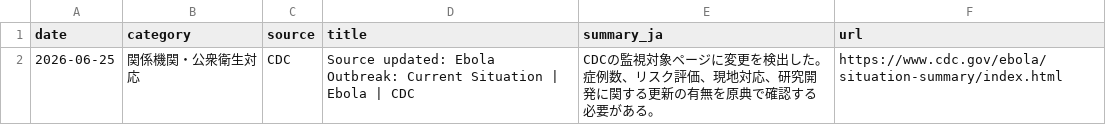
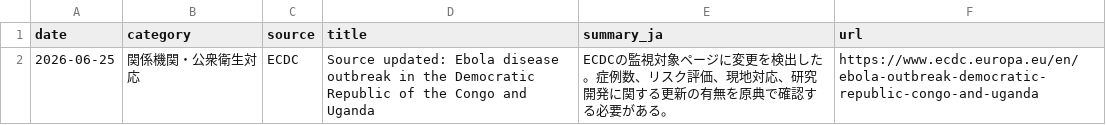
Before and after one commit to mosuzuki/ebola2026, a CSV file: data/processed/latest_48h_summary.csv, drawn as a sheet.

```diff
--- a/data/processed/latest_48h_summary.csv
+++ b/data/processed/latest_48h_summary.csv
@@ -1,2 +1,2 @@
 date,category,source,title,summary_ja,url
-2026-06-25,関係機関・公衆衛生対応,CDC,Source updated: Ebola Outbreak: Current Situation | Ebola | CDC,CDCの監視対象ページに変更を検出した。症例数、リスク評価、現地対応、研究開発に関する更新の有無を原典で確認する必要がある。,https://www.cdc.gov/ebola/situation-summary/index.html
+2026-06-25,関係機関・公衆衛生対応,ECDC,Source updated: Ebola disease outbreak in the Democratic Republic of the Congo and Uganda,ECDCの監視対象ページに変更を検出した。症例数、リスク評価、現地対応、研究開発に関する更新の有無を原典で確認する必要がある。,https://www.ecdc.europa.eu/en/ebola-outbreak-democratic-republic-congo-and-uganda
```
Also changed, not shown: data/processed/auto_response_updates.csv, data/processed/source_monitor.csv, 6 other files.
